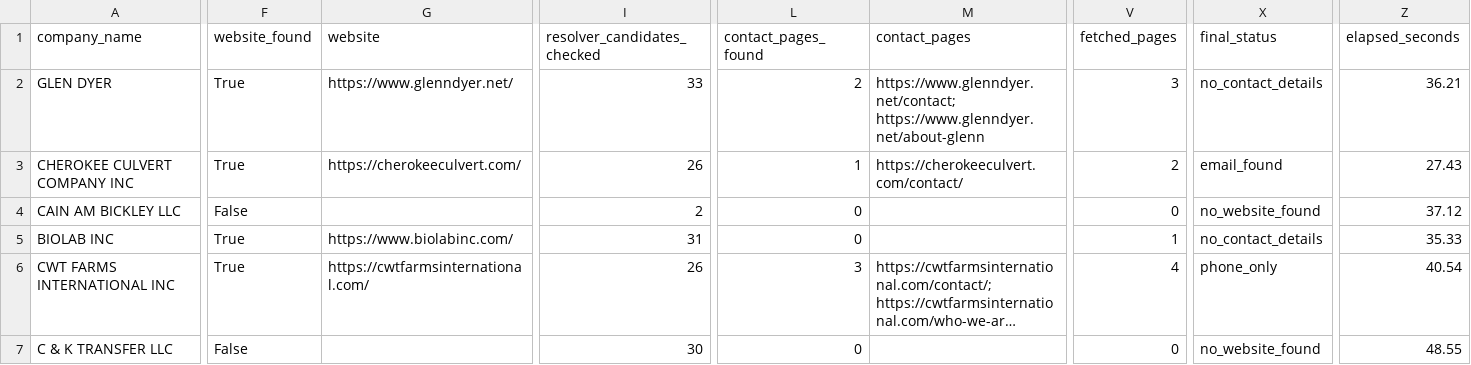
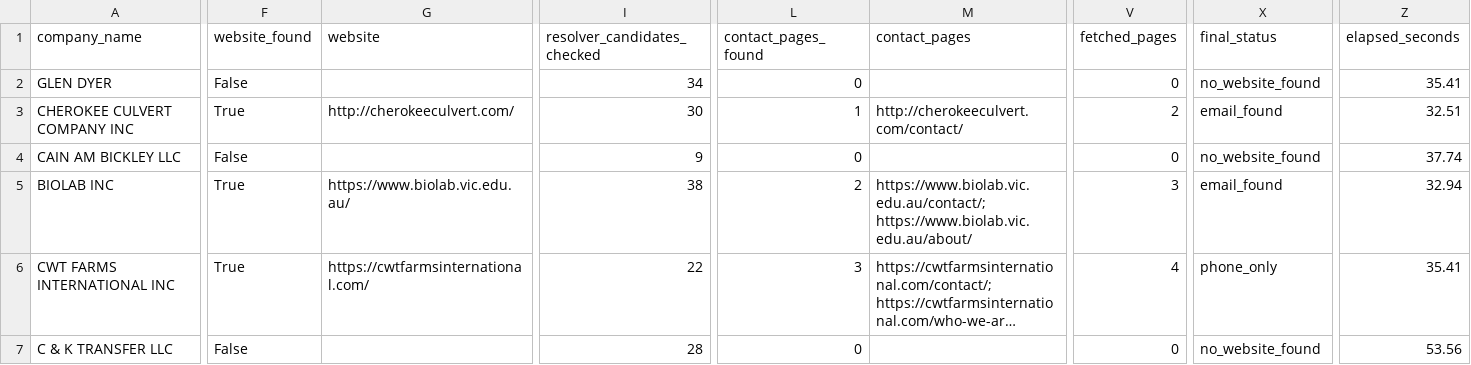
Before and after one commit to PrathamSarda/Lead_finder, a CSV file: outputs/benchmark/benchmark_100.csv, drawn as a sheet; only a part is shown, gaps mark what is left out; long unchanged cells end in …; the diff covers the shown part only; the diff names each change by its address in the sheet, - before the commit and + after, or states it on an @@ line.

```diff
--- a/outputs/benchmark/benchmark_100.csv
+++ b/outputs/benchmark/benchmark_100.csv
-F2 (website_found): True
+F2 (website_found): False
-G2 (website): https://www.glenndyer.net/
+G2 (website): (empty)
-I2 (resolver_candidates_checked): 33
+I2 (resolver_candidates_checked): 34
-L2 (contact_pages_found): 2
+L2 (contact_pages_found): 0
-M2 (contact_pages): https://www.glenndyer.net/contact; https://www.glenndyer.net/about-glenn
+M2 (contact_pages): (empty)
-V2 (fetched_pages): 3
+V2 (fetched_pages): 0
-X2 (final_status): no_contact_details
+X2 (final_status): no_website_found
-Z2 (elapsed_seconds): 36.21
+Z2 (elapsed_seconds): 35.41
-G3 (website): https://cherokeeculvert.com/
+G3 (website): http://cherokeeculvert.com/
-I3 (resolver_candidates_checked): 26
+I3 (resolver_candidates_checked): 30
-M3 (contact_pages): https://cherokeeculvert.com/contact/
+M3 (contact_pages): http://cherokeeculvert.com/contact/
-Z3 (elapsed_seconds): 27.43
+Z3 (elapsed_seconds): 32.51
-I4 (resolver_candidates_checked): 2
+I4 (resolver_candidates_checked): 9
-Z4 (elapsed_seconds): 37.12
+Z4 (elapsed_seconds): 37.74
-G5 (website): https://www.biolabinc.com/
+G5 (website): https://www.biolab.vic.edu.au/
-I5 (resolver_candidates_checked): 31
+I5 (resolver_candidates_checked): 38
-L5 (contact_pages_found): 0
+L5 (contact_pages_found): 2
-M5 (contact_pages): (empty)
+M5 (contact_pages): https://www.biolab.vic.edu.au/contact/; https://www.biolab.vic.edu.au/about/
-V5 (fetched_pages): 1
+V5 (fetched_pages): 3
-X5 (final_status): no_contact_details
+X5 (final_status): email_found
-Z5 (elapsed_seconds): 35.33
+Z5 (elapsed_seconds): 32.94
-I6 (resolver_candidates_checked): 26
+I6 (resolver_candidates_checked): 22
-Z6 (elapsed_seconds): 40.54
+Z6 (elapsed_seconds): 35.41
-I7 (resolver_candidates_checked): 30
+I7 (resolver_candidates_checked): 28
-Z7 (elapsed_seconds): 48.55
+Z7 (elapsed_seconds): 53.56
```
Also changed, not shown: 15 edited cells elsewhere in this file, 43 other files.
